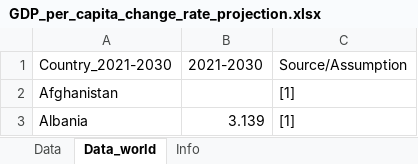
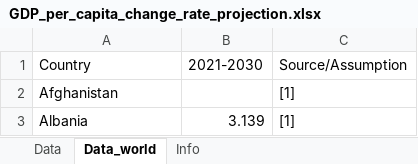
Before and after one commit to tum-ens/endemo, an Excel workbook: input/general/GDP_per_capita_change_rate_projection.xlsx, sheet Data_world, drawn as a sheet; only a part is shown; values as stored, in another font and other column widths than the file's, no borders; the diff names each change by its address in the sheet, - before the commit and + after, or states it on an @@ line.

```diff
--- a/input/general/GDP_per_capita_change_rate_projection.xlsx (sheet Data_world)
+++ b/input/general/GDP_per_capita_change_rate_projection.xlsx (sheet Data_world)
-A1: Country_2021-2030
+A1: Country
```
Also changed, not shown: input/Set_and_Control_Parameters.xlsx, input/general/Abbreviations.xlsx, 9 other files.
